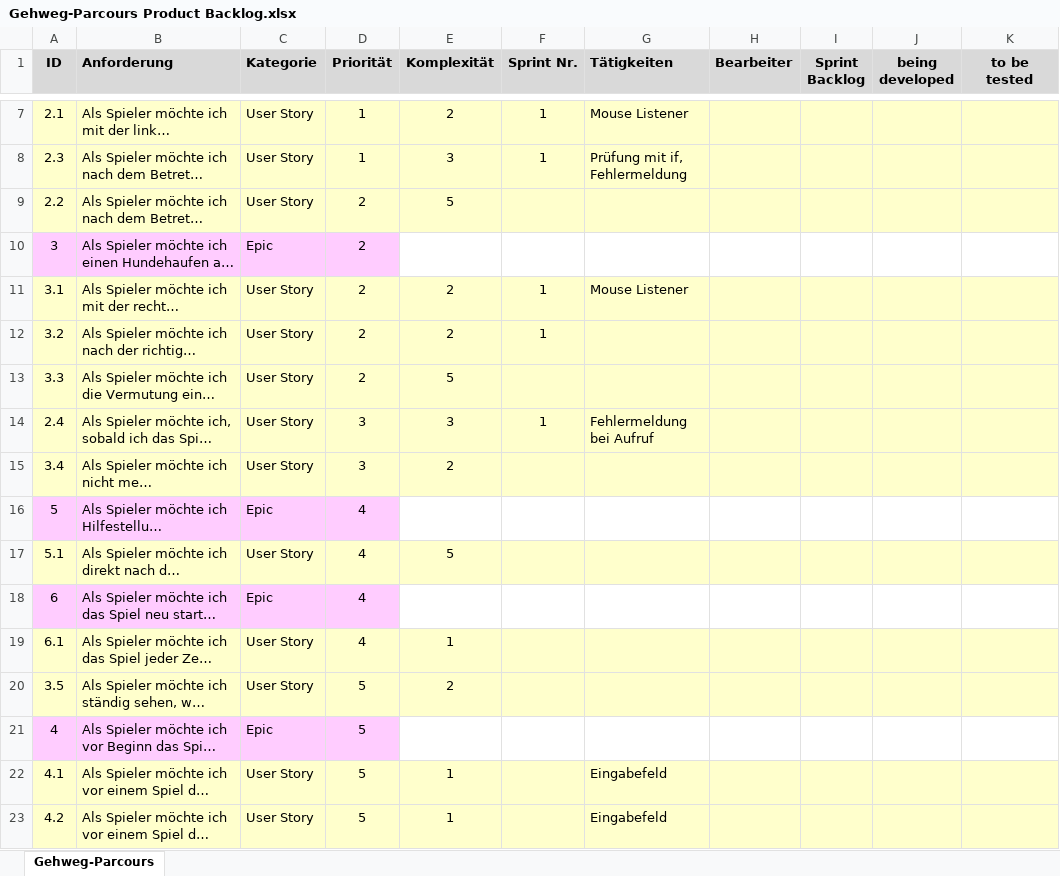
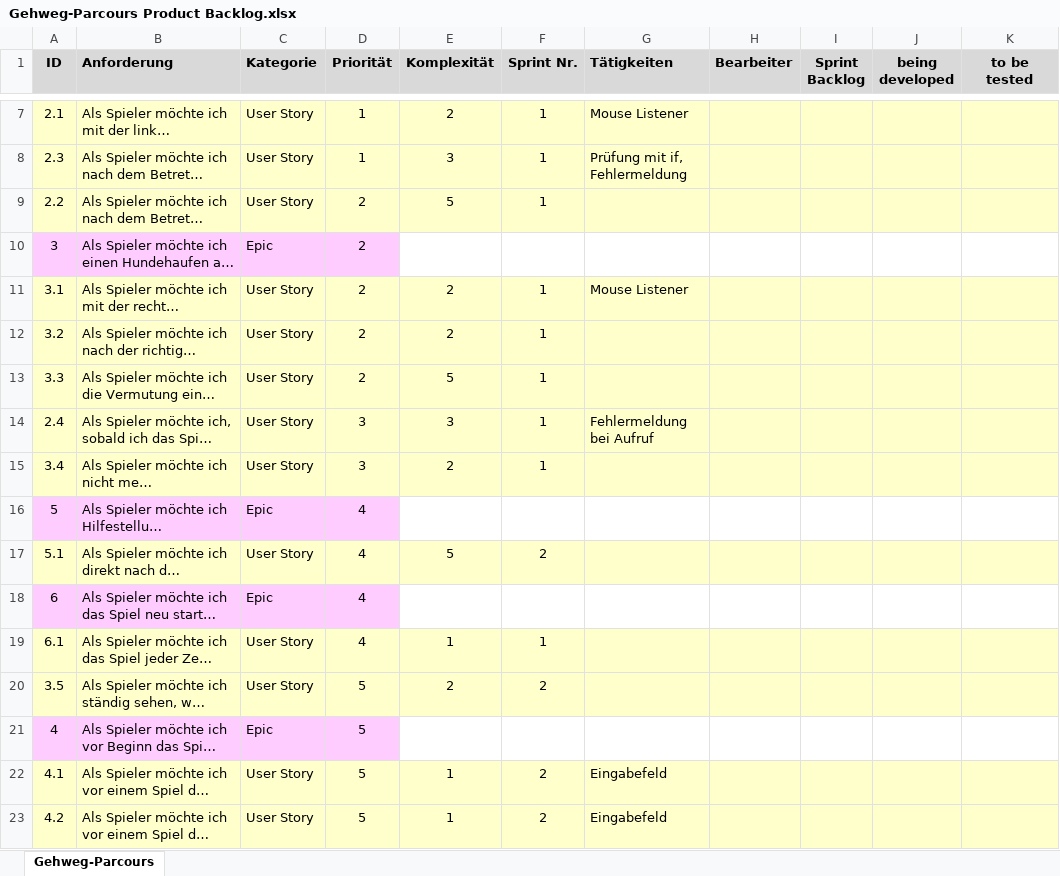
Before and after one commit to NickRTR-Schule/Gehweg-Parcours, an Excel workbook: Gehweg-Parcours Product Backlog.xlsx, sheet Gehweg-Parcours, drawn as a sheet; only a part is shown, gaps mark what is left out; long unchanged cells end in …; values as stored, in another font and other column widths than the file's, no borders; the diff names each change by its address in the sheet, - before the commit and + after, or states it on an @@ line.

Commit message:
updated backlog excel

```diff
--- a/Gehweg-Parcours Product Backlog.xlsx (sheet Gehweg-Parcours)
+++ b/Gehweg-Parcours Product Backlog.xlsx (sheet Gehweg-Parcours)
-F9 (Sprint Nr.): (empty)
+F9 (Sprint Nr.): 1
-F13 (Sprint Nr.): (empty)
+F13 (Sprint Nr.): 1
-F15 (Sprint Nr.): (empty)
+F15 (Sprint Nr.): 1
-F17 (Sprint Nr.): (empty)
+F17 (Sprint Nr.): 2
-F19 (Sprint Nr.): (empty)
+F19 (Sprint Nr.): 1
-F20 (Sprint Nr.): (empty)
+F20 (Sprint Nr.): 2
-F22:F23 (Sprint Nr.): (empty)
+F22:F23 (Sprint Nr.): 2
```
